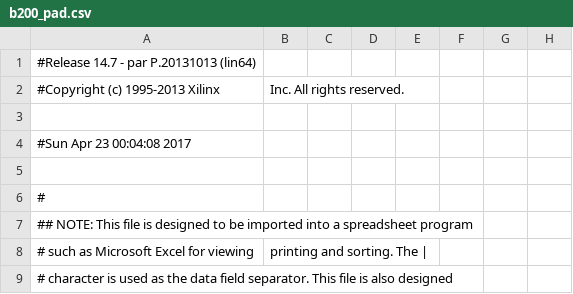
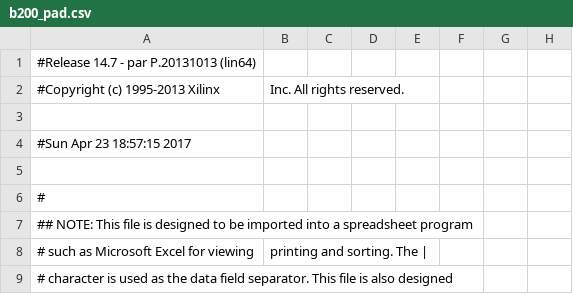
Before and after one commit to beatlesm/fpga, a CSV file: usrp3/top/b200/build-B200/b200_pad.csv, drawn as a sheet; only a part is shown; the diff names each change by its address in the sheet, - before the commit and + after, or states it on an @@ line.

```diff
--- a/usrp3/top/b200/build-B200/b200_pad.csv
+++ b/usrp3/top/b200/build-B200/b200_pad.csv
-A4: #Sun Apr 23 00:04:08 2017
+A4: #Sun Apr 23 18:57:15 2017
```
Also changed, not shown: 52 other files.
